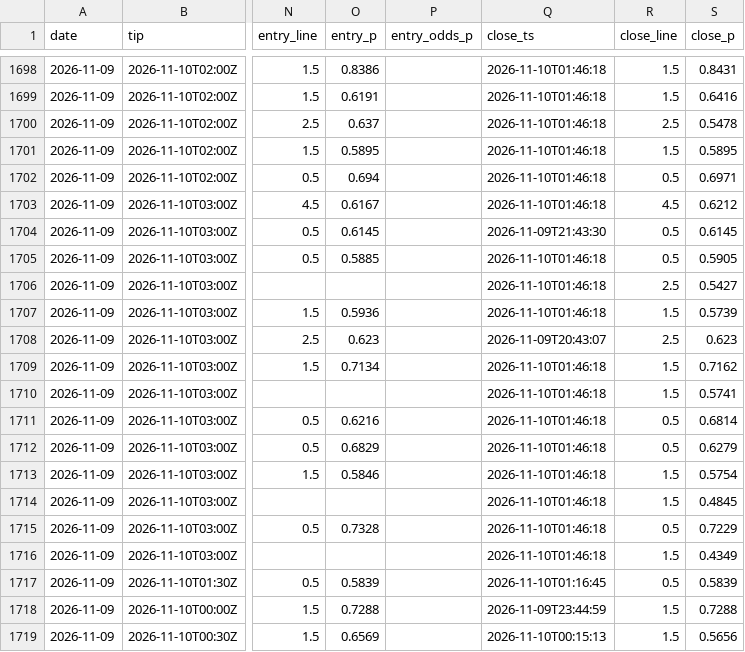
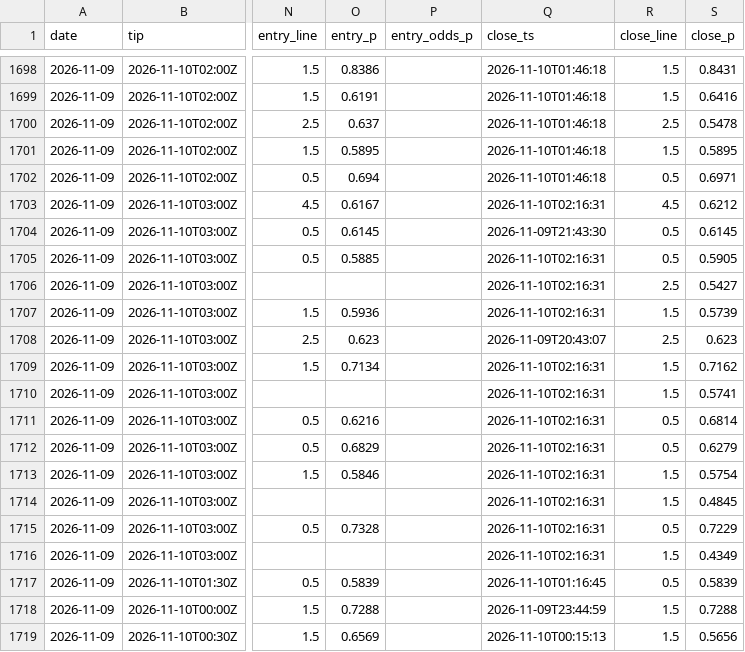
Before and after one commit to macassvic-cmd/arc-lab, a CSV file: data/paper_log.csv, drawn as a sheet; only a part is shown, gaps mark what is left out; the diff names each change by its address in the sheet, - before the commit and + after, or states it on an @@ line.

```diff
--- a/data/paper_log.csv
+++ b/data/paper_log.csv
-Q1703 (close_ts): 2026-11-10T01:46:18
+Q1703 (close_ts): 2026-11-10T02:16:31
-Q1705:Q1707 (close_ts): 2026-11-10T01:46:18
+Q1705:Q1707 (close_ts): 2026-11-10T02:16:31
-Q1709:Q1716 (close_ts): 2026-11-10T01:46:18
+Q1709:Q1716 (close_ts): 2026-11-10T02:16:31
```
Also changed, not shown: data/first_basket_lineups.csv, 1 other file.
